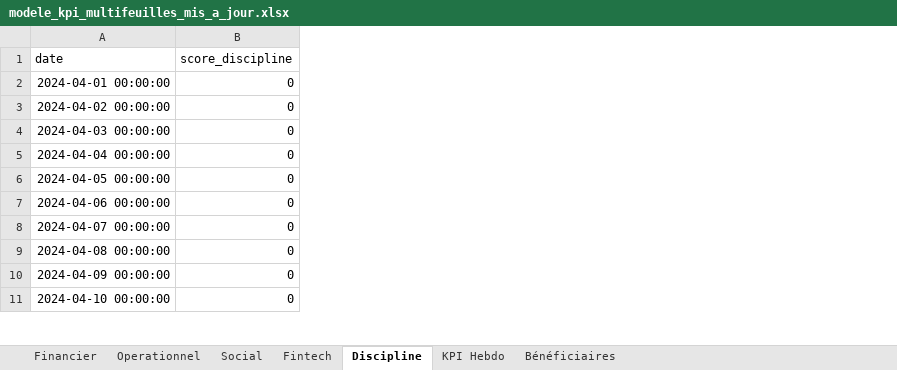
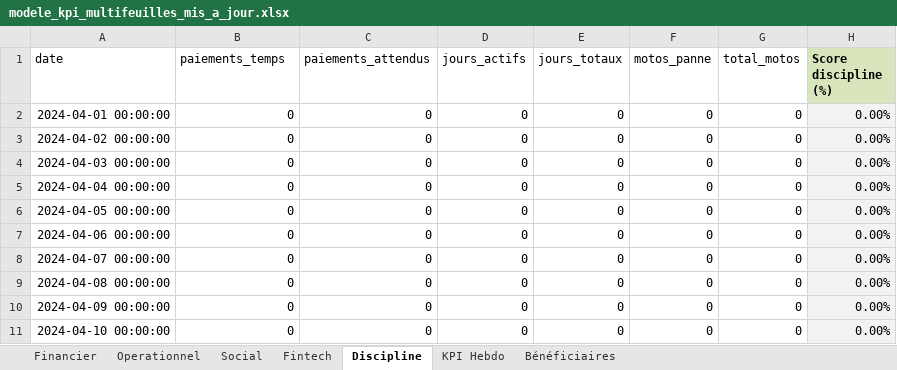
Before and after one commit to kjbrown-03/dashboard2, an Excel workbook: assets/modele_kpi_multifeuilles_mis_a_jour.xlsx, sheet Discipline, drawn as a sheet; only a part is shown; values as stored, in another font and other column widths than the file's, no borders; the diff names each change by its address in the sheet, - before the commit and + after, or states it on an @@ line.

```diff
--- a/assets/modele_kpi_multifeuilles_mis_a_jour.xlsx (sheet Discipline)
+++ b/assets/modele_kpi_multifeuilles_mis_a_jour.xlsx (sheet Discipline)
+column C (paiements_attendus), rows 2-11: all 0
+column D (jours_actifs), rows 2-11: all 0
+column E (jours_totaux), rows 2-11: all 0
+column F (motos_panne), rows 2-11: all 0
+column G (total_motos), rows 2-11: all 0
+column H (Score discipline (%)), rows 2-11: all 0.00%
-B1: score_discipline
+B1: paiements_temps
```
Also changed, not shown: assets/donnees_test_import.xlsx, 2 other files.
